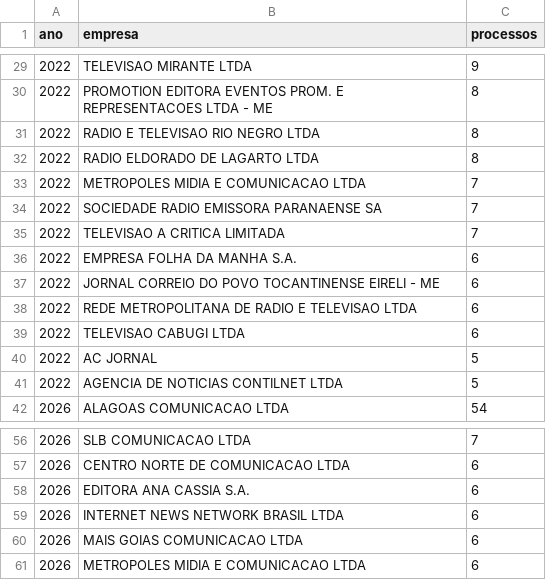
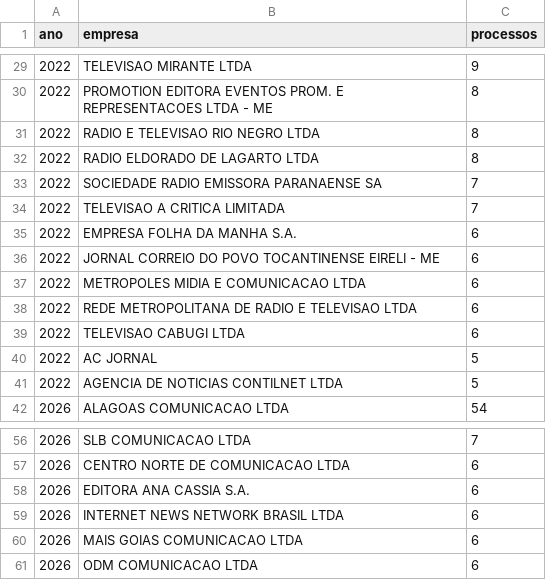
Before and after one commit to celsodeos/Monitoramento-TSE-BR, a CSV file: dados/derivados/midia_empresas.csv, drawn as a sheet; only a part is shown, gaps mark what is left out.

```diff
--- a/dados/derivados/midia_empresas.csv
+++ b/dados/derivados/midia_empresas.csv
@@ -32,3 +32,2 @@ ano,empresa,processos
 2022,RADIO ELDORADO DE LAGARTO LTDA,8
-2022,METROPOLES MIDIA E COMUNICACAO LTDA,7
 2022,SOCIEDADE RADIO EMISSORA PARANAENSE SA,7
@@ -37,2 +36,3 @@ ano,empresa,processos
 2022,JORNAL CORREIO DO POVO TOCANTINENSE EIRELI - ME,6
+2022,METROPOLES MIDIA E COMUNICACAO LTDA,6
 2022,REDE METROPOLITANA DE RADIO E TELEVISAO LTDA,6
@@ -60,2 +60,2 @@ ano,empresa,processos
 2026,MAIS GOIAS COMUNICACAO LTDA,6
-2026,METROPOLES MIDIA E COMUNICACAO LTDA,6
+2026,ODM COMUNICACAO LTDA,6
```
Also changed, not shown: dados/derivados/2t_relatores.csv, dados/derivados/plataformas_servico.csv, 35 other files.
